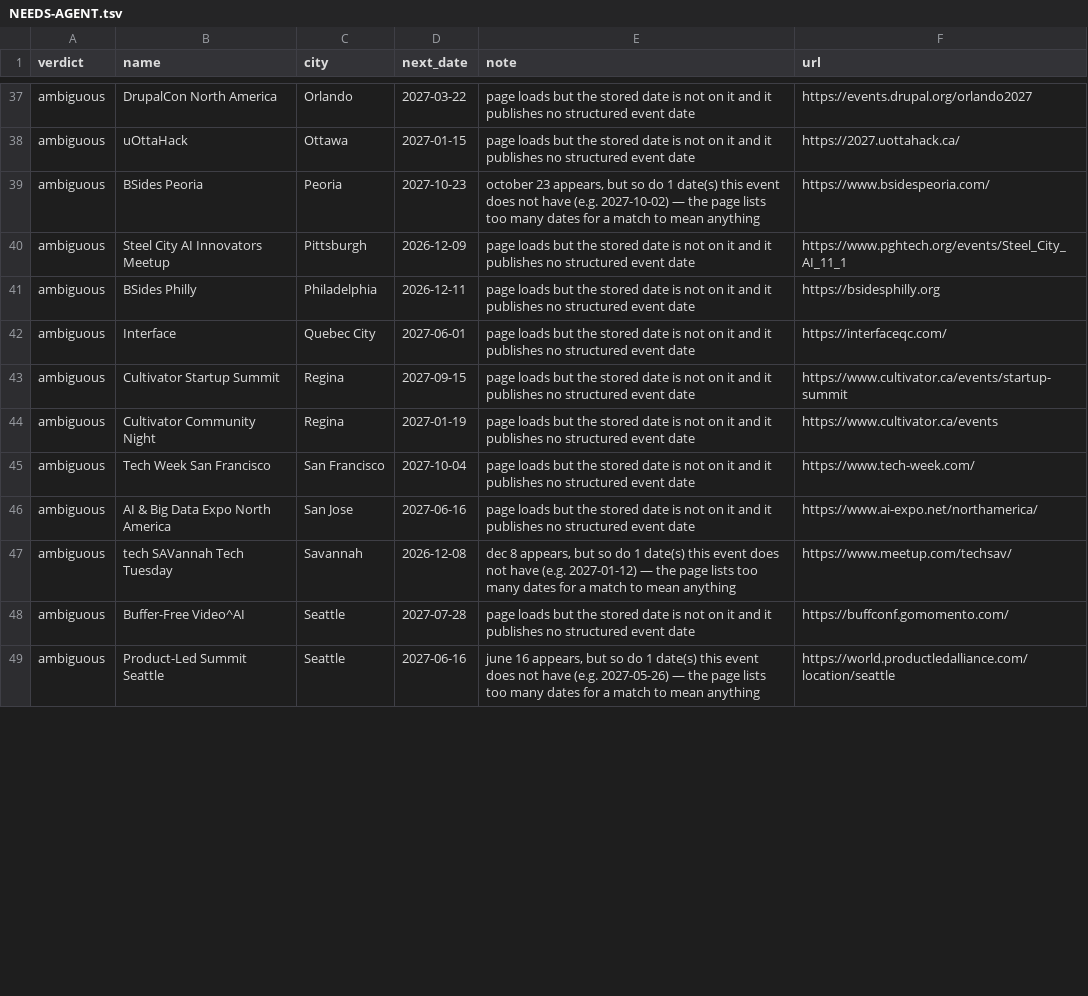
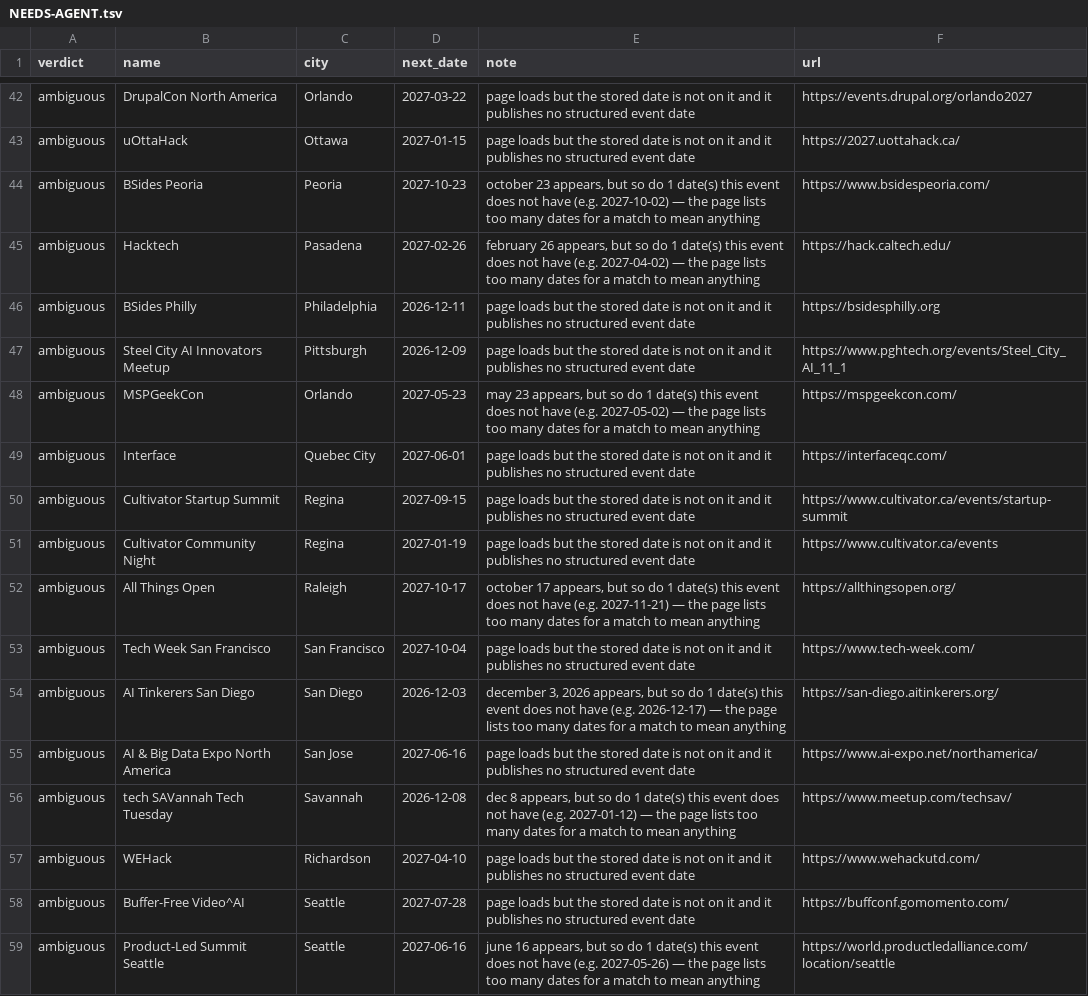
Before and after one commit to Burhan3737/connectWithTechies, a TSV file: data/review/NEEDS-AGENT.tsv, drawn as a sheet; only a part is shown, gaps mark what is left out; the diff covers the shown part only.

Commit message:
Refresh event data, Nov 21 cycle
Weekly discovery plus the curated re-check. 18812 events across 1135
cities; curated events 1147 -> 1168.

- Rechecks (62 rows): 43 confirmed, 10 corrected, 9 blocked. Venture
  Cafe Phoenix moves to Jan 7 (closed Thursdays through December); HLTH
  USA, Florida Technology Summit, Vermont Tech Jam, VGLX and Taste of IT
  get their 2027 dates.
- 22 events added: 12 from searching 10 cities, 10 returning events.
- Vibe Coding Con (Las Vegas) removed: its 2026 edition was cancelled.
- Proposed Techstars Demo Day moves rejected: the page date was the
  accelerator start, not the demo day.
- 15 non-tech organisers retired from the feed (socials, clubs, arts and
  civil-engineering groups), taking down 51 events; 13 organisers followed.

Audit 2026-11-21-i1: 0 blocking, 2 warnings, both deferred for a policy
decision.

```diff
--- a/data/review/NEEDS-AGENT.tsv
+++ b/data/review/NEEDS-AGENT.tsv
@@ -39,4 +44,6 @@ ambiguous	uOttaHack	Ottawa	2027-01-15	page loads but the stored date is not on i
 ambiguous	BSides Peoria	Peoria	2027-10-23	"october 23" appears, but so do 1 date(s) this event does not have (e.g. 2027-10-02) — the page lists too many dates for a match to mean anything	https://www.bsidespeoria.com/
+ambiguous	Hacktech	Pasadena	2027-02-26	"february 26" appears, but so do 1 date(s) this event does not have (e.g. 2027-04-02) — the page lists too many dates for a match to mean anything	https://hack.caltech.edu/
+ambiguous	BSides Philly	Philadelphia	2026-12-11	page loads but the stored date is not on it and it publishes no structured event date	https://bsidesphilly.org
 ambiguous	Steel City AI Innovators Meetup	Pittsburgh	2026-12-09	page loads but the stored date is not on it and it publishes no structured event date	https://www.pghtech.org/events/Steel_City_AI_11_1
-ambiguous	BSides Philly	Philadelphia	2026-12-11	page loads but the stored date is not on it and it publishes no structured event date	https://bsidesphilly.org
+ambiguous	MSPGeekCon	Orlando	2027-05-23	"may 23" appears, but so do 1 date(s) this event does not have (e.g. 2027-05-02) — the page lists too many dates for a match to mean anything	https://mspgeekcon.com/
 ambiguous	Interface	Quebec City	2027-06-01	page loads but the stored date is not on it and it publishes no structured event date	https://interfaceqc.com/
@@ -44,5 +51,8 @@ ambiguous	Cultivator Startup Summit	Regina	2027-09-15	page loads but the stored
 ambiguous	Cultivator Community Night	Regina	2027-01-19	page loads but the stored date is not on it and it publishes no structured event date	https://www.cultivator.ca/events
+ambiguous	All Things Open	Raleigh	2027-10-17	"october 17" appears, but so do 1 date(s) this event does not have (e.g. 2027-11-21) — the page lists too many dates for a match to mean anything	https://allthingsopen.org/
 ambiguous	Tech Week San Francisco	San Francisco	2027-10-04	page loads but the stored date is not on it and it publishes no structured event date	https://www.tech-week.com/
+ambiguous	AI Tinkerers San Diego	San Diego	2026-12-03	"december 3, 2026" appears, but so do 1 date(s) this event does not have (e.g. 2026-12-17) — the page lists too many dates for a match to mean anything	https://san-diego.aitinkerers.org/
 ambiguous	AI & Big Data Expo North America	San Jose	2027-06-16	page loads but the stored date is not on it and it publishes no structured event date	https://www.ai-expo.net/northamerica/
 ambiguous	tech SAVannah Tech Tuesday	Savannah	2026-12-08	"dec 8" appears, but so do 1 date(s) this event does not have (e.g. 2027-01-12) — the page lists too many dates for a match to mean anything	https://www.meetup.com/techsav/
+ambiguous	WEHack	Richardson	2027-04-10	page loads but the stored date is not on it and it publishes no structured event date	https://www.wehackutd.com/
 ambiguous	Buffer-Free Video^AI	Seattle	2027-07-28	page loads but the stored date is not on it and it publishes no structured event date	https://buffconf.gomomento.com/
```
Also changed, not shown: 10 added rows, 6 removed rows, 3 moved rows and 6 edited cells elsewhere in this file, 41 other files.
